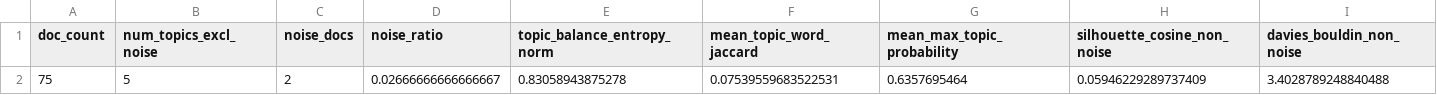
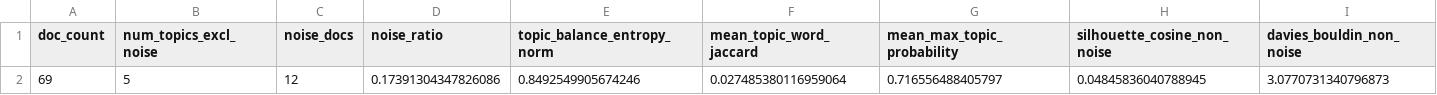
Before and after one commit to victorproexp/thesis-pipeline, a CSV file: Thesis_Data_Mining/04_Analysis_Outputs/cluster_diagnostics.csv, drawn as a sheet.

```diff
--- a/Thesis_Data_Mining/04_Analysis_Outputs/cluster_diagnostics.csv
+++ b/Thesis_Data_Mining/04_Analysis_Outputs/cluster_diagnostics.csv
@@ -1,2 +1,2 @@
 doc_count,num_topics_excl_noise,noise_docs,noise_ratio,topic_balance_entropy_norm,mean_topic_word_jaccard,mean_max_topic_probability,silhouette_cosine_non_noise,davies_bouldin_non_noise
-75,5,2,0.02666666666666667,0.83058943875278,0.07539559683522531,0.6357695464,0.05946229289737409,3.4028789248840488
+69,5,12,0.17391304347826086,0.8492549905674246,0.027485380116959064,0.716556488405797,0.04845836040788945,3.0770731340796873
```
Also changed, not shown: Thesis_Data_Mining/04_Analysis_Outputs/appendix_corpus_metadata.csv, Thesis_Data_Mining/04_Analysis_Outputs/corpus_selection_audit.csv, 14 other files.
